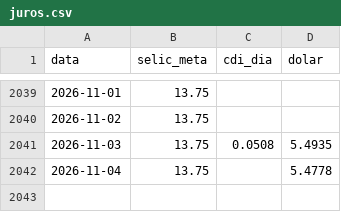
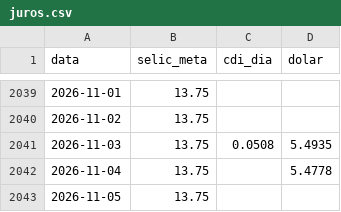
Before and after one commit to pietrosalvador5-boop/painel-previmpa, a CSV file: dados/juros.csv, drawn as a sheet; only a part is shown, gaps mark what is left out; the diff names each change by its address in the sheet, - before the commit and + after, or states it on an @@ line.

```diff
--- a/dados/juros.csv
+++ b/dados/juros.csv
+row 2043: 2026-11-05 | 13.75
```
Also changed, not shown: 1 other file.
